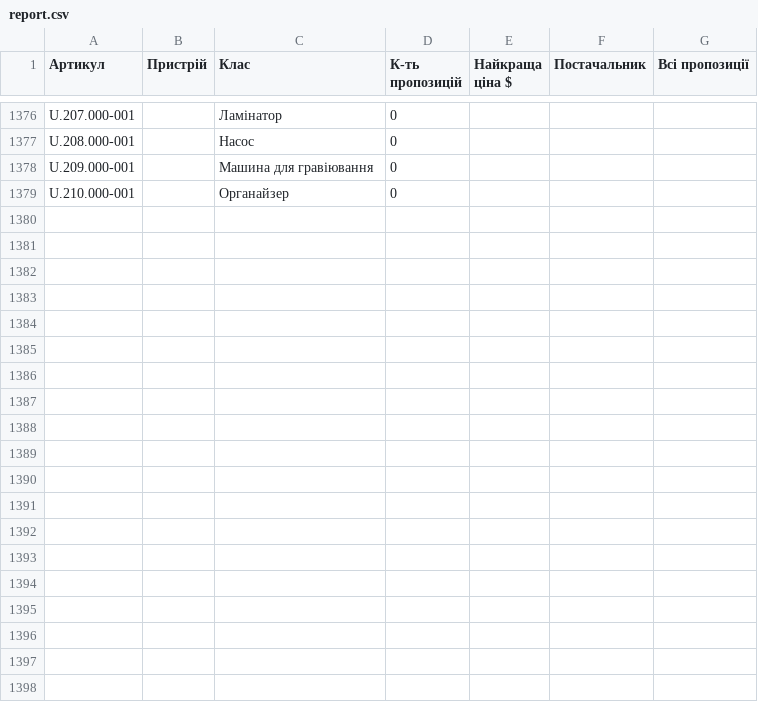
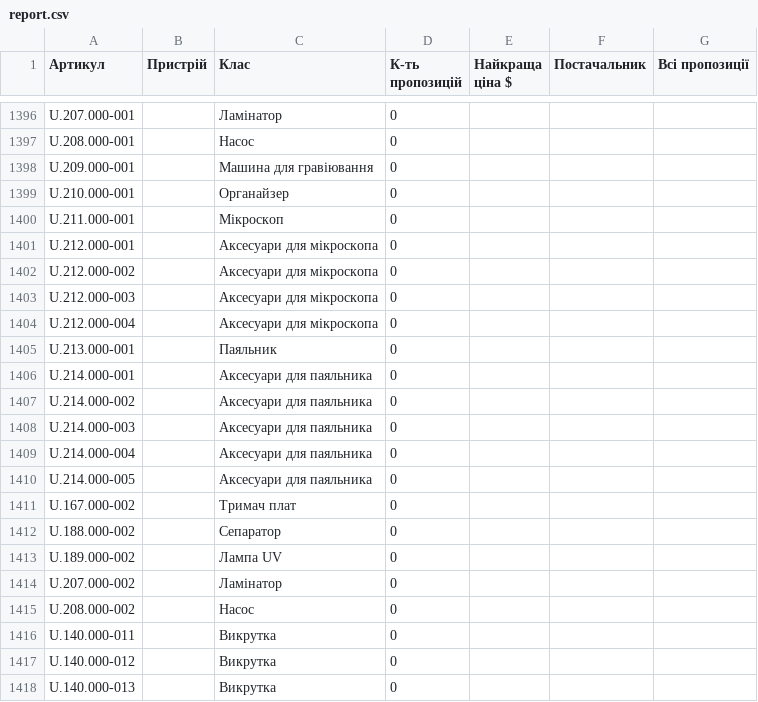
Before and after one commit to izbashroman/partmatch, a CSV file: docs/report.csv, drawn as a sheet; only a part is shown, gaps mark what is left out; the diff covers the shown part only; the diff names each change by its address in the sheet, - before the commit and + after, or states it on an @@ line.

```diff
--- a/docs/report.csv
+++ b/docs/report.csv
+row 1400: U.211.000-001 |  | Мікроскоп | 0
+row 1401: U.212.000-001 |  | Аксесуари для мікроскопа | 0
+row 1402: U.212.000-002 |  | Аксесуари для мікроскопа | 0
+row 1403: U.212.000-003 |  | Аксесуари для мікроскопа | 0
+row 1404: U.212.000-004 |  | Аксесуари для мікроскопа | 0
+row 1405: U.213.000-001 |  | Паяльник | 0
+row 1406: U.214.000-001 |  | Аксесуари для паяльника | 0
+row 1407: U.214.000-002 |  | Аксесуари для паяльника | 0
+row 1408: U.214.000-003 |  | Аксесуари для паяльника | 0
+row 1409: U.214.000-004 |  | Аксесуари для паяльника | 0
+row 1410: U.214.000-005 |  | Аксесуари для паяльника | 0
+row 1411: U.167.000-002 |  | Тримач плат | 0
+row 1412: U.188.000-002 |  | Сепаратор | 0
+row 1413: U.189.000-002 |  | Лампа UV | 0
+row 1414: U.207.000-002 |  | Ламінатор | 0
+row 1415: U.208.000-002 |  | Насос | 0
+row 1416: U.140.000-011 |  | Викрутка | 0
+row 1417: U.140.000-012 |  | Викрутка | 0
+row 1418: U.140.000-013 |  | Викрутка | 0
```
Also changed, not shown: 30 added rows and 12 edited cells elsewhere in this file.
